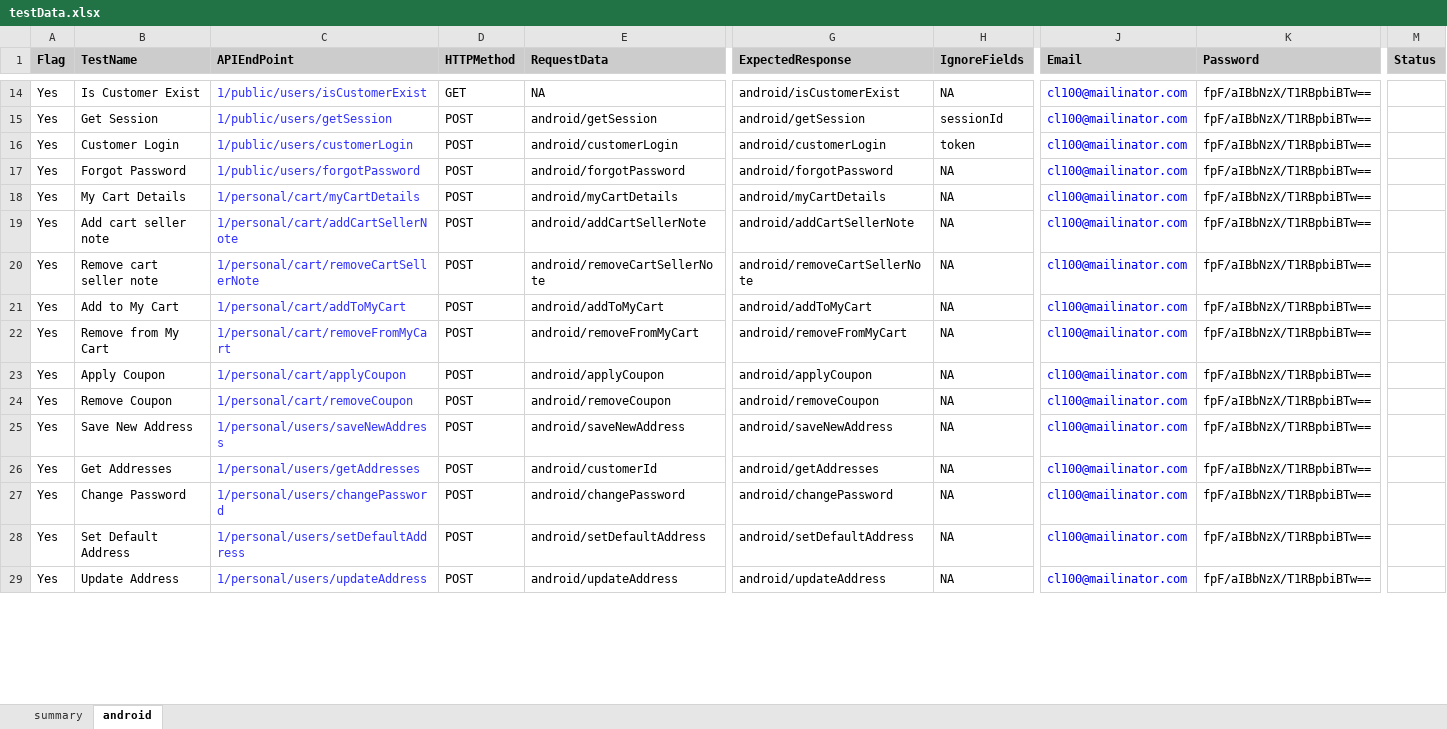
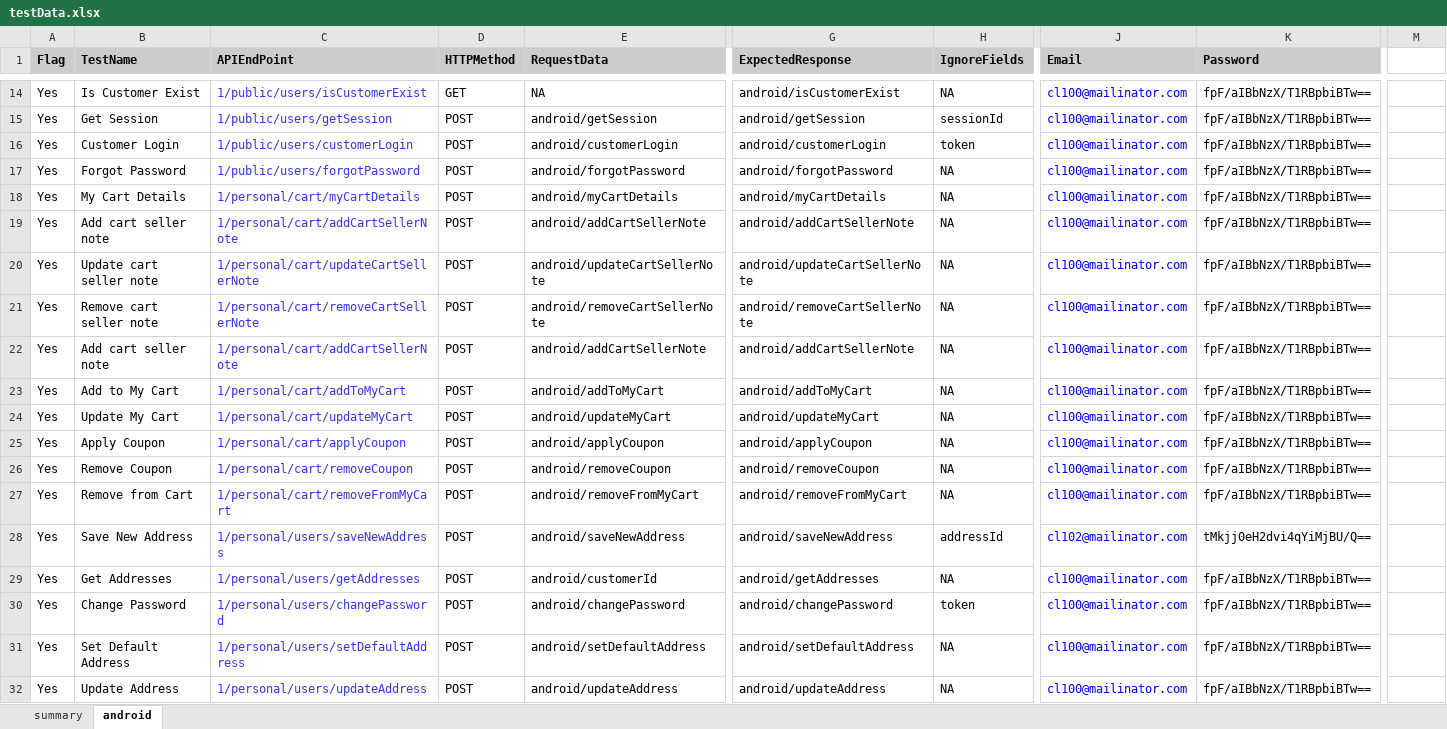
Before and after one commit to shukrani/cv_qa_api_automation, an Excel workbook: src/main/resources/testData.xlsx, sheet android, drawn as a sheet; only a part is shown, gaps mark what is left out; values as stored, in another font and other column widths than the file's, no borders; conditional formats not drawn; addresses are those after the commit; rows hold the shown columns only; the diff covers the shown part only; the diff names each change by its address in the sheet, - before the commit and + after, or states it on an @@ line.

Commit message:
added some more tests

```diff
--- a/src/main/resources/testData.xlsx (sheet android)
+++ b/src/main/resources/testData.xlsx (sheet android)
-M1: Status
+M1: (empty)
-M1 fill: #CCCCCC
+M1 fill: none
+row 20: Yes | Update cart seller note | 1/personal/cart/updateCartSellerNote | POST | android/updateCartSellerNote | android/updateCartSellerNote | NA | cl100@mailinator.com | fpF/aIBbNzX/T1RBpbiBTw==
+row 22: Yes | Add cart seller note | 1/personal/cart/addCartSellerNote | POST | android/addCartSellerNote | android/addCartSellerNote | NA | cl100@mailinator.com | fpF/aIBbNzX/T1RBpbiBTw==
-B24 (TestName): Remove from My Cart
+B24 (TestName): Update My Cart
-C24 (APIEndPoint): 1/personal/cart/removeFromMyCart
+C24 (APIEndPoint): 1/personal/cart/updateMyCart
-E24 (RequestData): android/removeFromMyCart
+E24 (RequestData): android/updateMyCart
-G24 (ExpectedResponse): android/removeFromMyCart
+G24 (ExpectedResponse): android/updateMyCart
+row 27: Yes | Remove from Cart | 1/personal/cart/removeFromMyCart | POST | android/removeFromMyCart | android/removeFromMyCart | NA | cl100@mailinator.com | fpF/aIBbNzX/T1RBpbiBTw==
-H28 (IgnoreFields): NA
+H28 (IgnoreFields): addressId
-J28 (Email): cl100@mailinator.com
+J28 (Email): cl102@mailinator.com
-K28 (Password): fpF/aIBbNzX/T1RBpbiBTw==
+K28 (Password): tMkjj0eH2dvi4qYiMjBU/Q==
-H30 (IgnoreFields): NA
+H30 (IgnoreFields): token
```
Also changed, not shown: 9 added rows and 8 edited cells elsewhere in this sheet, 42 other files.
